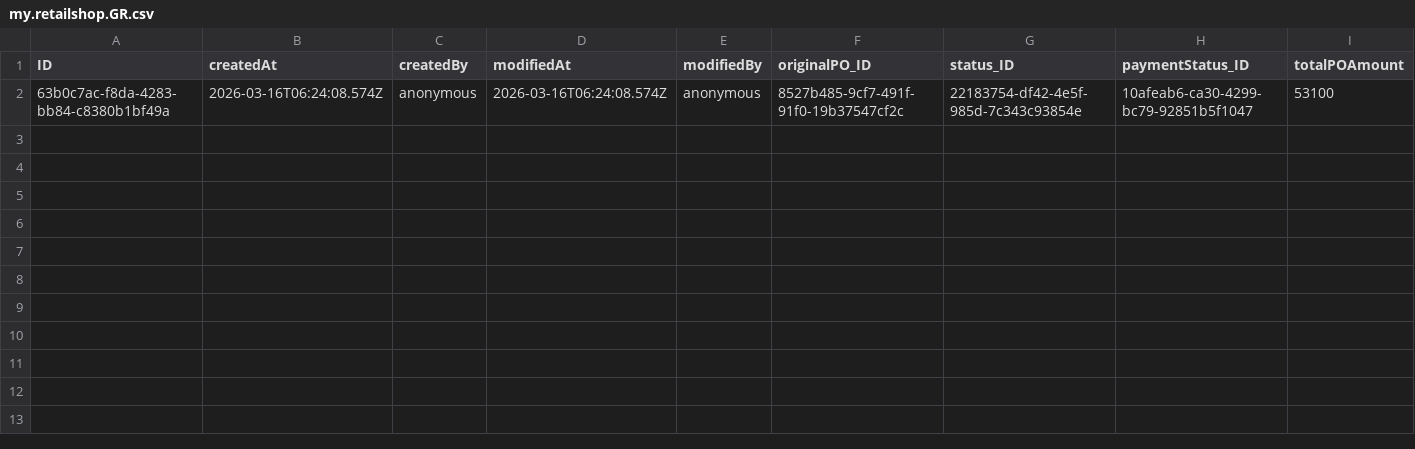
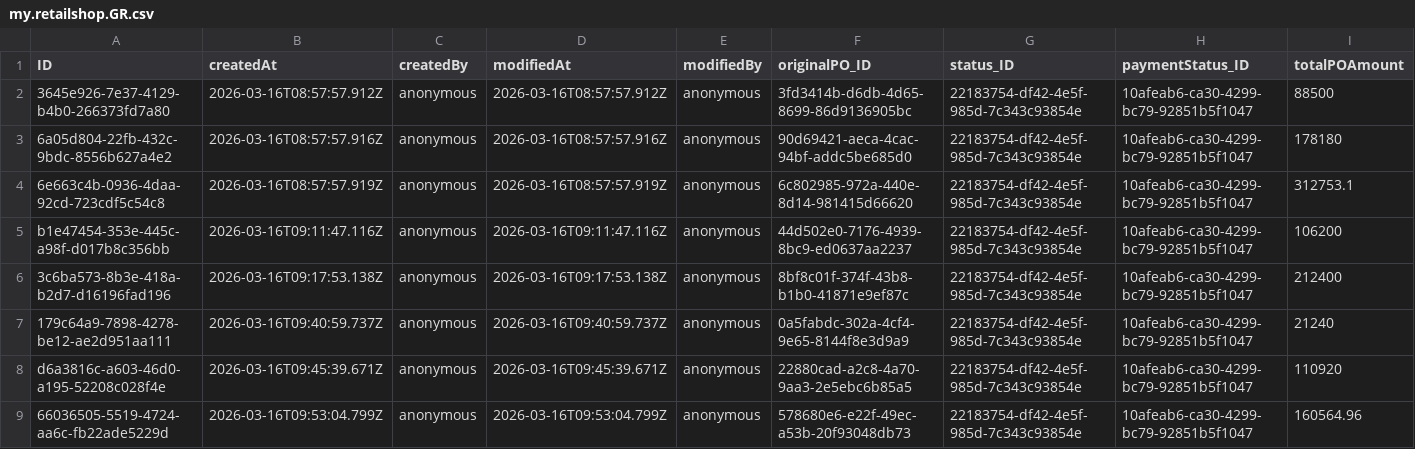
Before and after one commit to Shobhitha-Bhat/Retail_Inventory_And_Billing_Mgmt_System-V2-, a CSV file: db/data/my.retailshop.GR.csv, drawn as a sheet.

```diff
--- a/db/data/my.retailshop.GR.csv
+++ b/db/data/my.retailshop.GR.csv
@@ -1,2 +1,9 @@
 ID,createdAt,createdBy,modifiedAt,modifiedBy,originalPO_ID,status_ID,paymentStatus_ID,totalPOAmount
-63b0c7ac-f8da-4283-bb84-c8380b1bf49a,2026-03-16T06:24:08.574Z,anonymous,2026-03-16T06:24:08.574Z,anonymous,8527b485-9cf7-491f-91f0-19b37547cf2c,22183754-df42-4e5f-985d-7c343c93854e,10afeab6-ca30-4299-bc79-92851b5f1047,53100
+3645e926-7e37-4129-b4b0-266373fd7a80,2026-03-16T08:57:57.912Z,anonymous,2026-03-16T08:57:57.912Z,anonymous,3fd3414b-d6db-4d65-8699-86d9136905bc,22183754-df42-4e5f-985d-7c343c93854e,10afeab6-ca30-4299-bc79-92851b5f1047,88500
+6a05d804-22fb-432c-9bdc-8556b627a4e2,2026-03-16T08:57:57.916Z,anonymous,2026-03-16T08:57:57.916Z,anonymous,90d69421-aeca-4cac-94bf-addc5be685d0,22183754-df42-4e5f-985d-7c343c93854e,10afeab6-ca30-4299-bc79-92851b5f1047,178180
+6e663c4b-0936-4daa-92cd-723cdf5c54c8,2026-03-16T08:57:57.919Z,anonymous,2026-03-16T08:57:57.919Z,anonymous,6c802985-972a-440e-8d14-981415d66620,22183754-df42-4e5f-985d-7c343c93854e,10afeab6-ca30-4299-bc79-92851b5f1047,312753.1
+b1e47454-353e-445c-a98f-d017b8c356bb,2026-03-16T09:11:47.116Z,anonymous,2026-03-16T09:11:47.116Z,anonymous,44d502e0-7176-4939-8bc9-ed0637aa2237,22183754-df42-4e5f-985d-7c343c93854e,10afeab6-ca30-4299-bc79-92851b5f1047,106200
+3c6ba573-8b3e-418a-b2d7-d16196fad196,2026-03-16T09:17:53.138Z,anonymous,2026-03-16T09:17:53.138Z,anonymous,8bf8c01f-374f-43b8-b1b0-41871e9ef87c,22183754-df42-4e5f-985d-7c343c93854e,10afeab6-ca30-4299-bc79-92851b5f1047,212400
+179c64a9-7898-4278-be12-ae2d951aa111,2026-03-16T09:40:59.737Z,anonymous,2026-03-16T09:40:59.737Z,anonymous,0a5fabdc-302a-4cf4-9e65-8144f8e3d9a9,22183754-df42-4e5f-985d-7c343c93854e,10afeab6-ca30-4299-bc79-92851b5f1047,21240
+d6a3816c-a603-46d0-a195-52208c028f4e,2026-03-16T09:45:39.671Z,anonymous,2026-03-16T09:45:39.671Z,anonymous,22880cad-a2c8-4a70-9aa3-2e5ebc6b85a5,22183754-df42-4e5f-985d-7c343c93854e,10afeab6-ca30-4299-bc79-92851b5f1047,110920
+66036505-5519-4724-aa6c-fb22ade5229d,2026-03-16T09:53:04.799Z,anonymous,2026-03-16T09:53:04.799Z,anonymous,578680e6-e22f-49ec-a53b-20f93048db73,22183754-df42-4e5f-985d-7c343c93854e,10afeab6-ca30-4299-bc79-92851b5f1047,160564.96
```
Also changed, not shown: db/data/my.retailshop.DistributorOrderItems.csv, db/data/my.retailshop.GRItems.csv, 10 other files.
